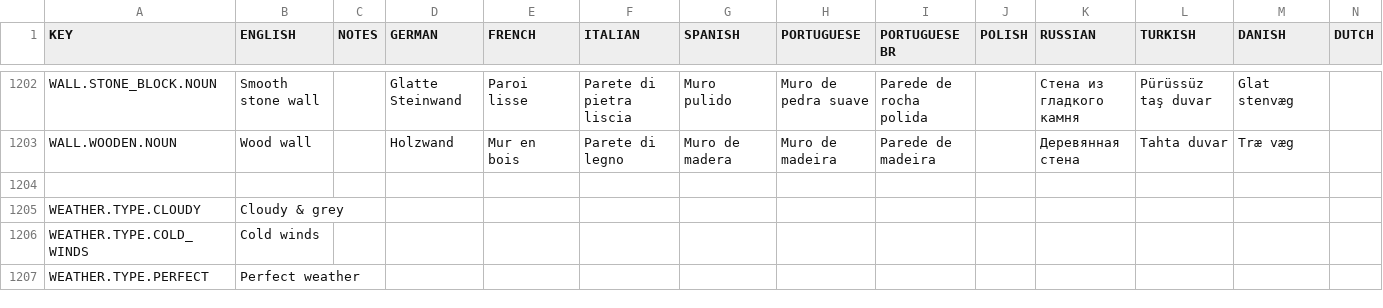
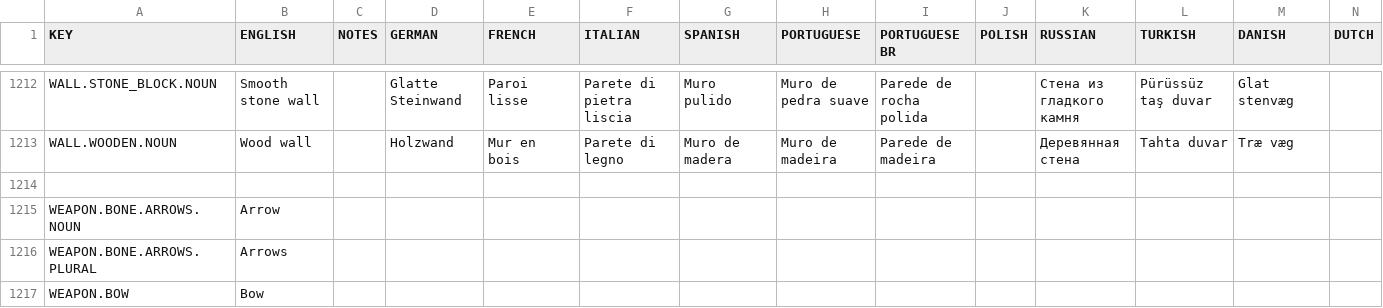
Before and after one commit to rossturner/king-under-the-mountain, a CSV file: core/assets/translations/collated.csv, drawn as a sheet; only a part is shown, gaps mark what is left out; the shorter side is filled out with more unchanged rows; rows hold the shown columns only; the diff covers the shown part only; the diff names each change by its address in the sheet, - before the commit and + after, or states it on an @@ line.

Commit message:
#306 Selection of weapons

```diff
--- a/core/assets/translations/collated.csv
+++ b/core/assets/translations/collated.csv
+row 1214: (empty)
+row 1215: WEAPON.BONE.ARROWS.NOUN | Arrow
+row 1216: WEAPON.BONE.ARROWS.PLURAL | Arrows
+row 1217: WEAPON.BOW | Bow
```
Also changed, not shown: 13 added rows elsewhere in this file, core/mods/base/translations/translations.csv, 44 other files.
